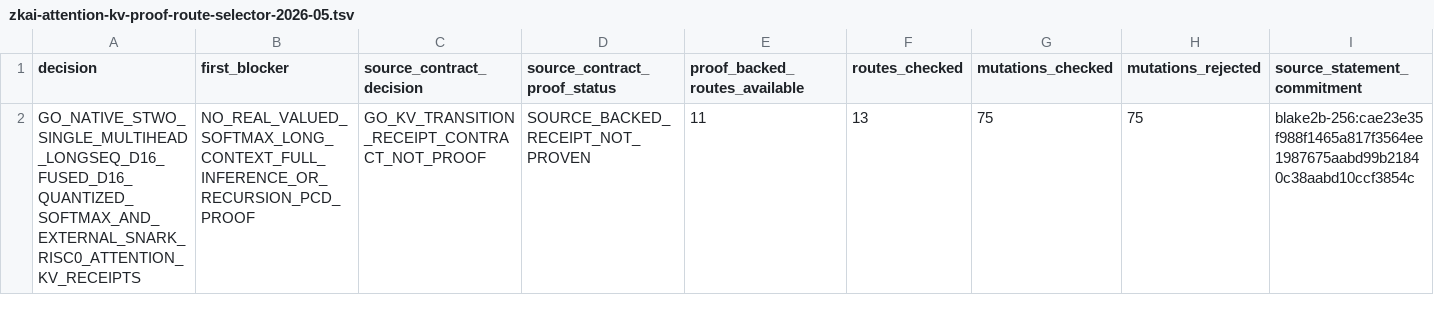
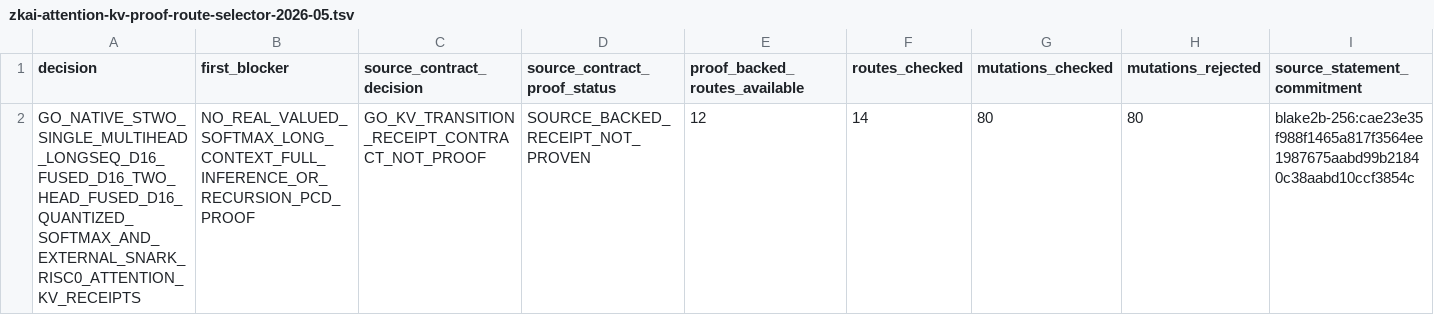
Before and after one commit to omarespejel/llm-provable-computer, a TSV file: docs/engineering/evidence/zkai-attention-kv-proof-route-selector-2026-05.tsv, drawn as a sheet.

```diff
--- a/docs/engineering/evidence/zkai-attention-kv-proof-route-selector-2026-05.tsv
+++ b/docs/engineering/evidence/zkai-attention-kv-proof-route-selector-2026-05.tsv
@@ -1,2 +1,2 @@
 decision	first_blocker	source_contract_decision	source_contract_proof_status	proof_backed_routes_available	routes_checked	mutations_checked	mutations_rejected	source_statement_commitment
-GO_NATIVE_STWO_SINGLE_MULTIHEAD_LONGSEQ_D16_FUSED_D16_QUANTIZED_SOFTMAX_AND_EXTERNAL_SNARK_RISC0_ATTENTION_KV_RECEIPTS	NO_REAL_VALUED_SOFTMAX_LONG_CONTEXT_FULL_INFERENCE_OR_RECURSION_PCD_PROOF	GO_KV_TRANSITION_RECEIPT_CONTRACT_NOT_PROOF	SOURCE_BACKED_RECEIPT_NOT_PROVEN	11	13	75	75	blake2b-256:cae23e35f988f1465a817f3564ee1987675aabd99b21840c38aabd10ccf3854c
+GO_NATIVE_STWO_SINGLE_MULTIHEAD_LONGSEQ_D16_FUSED_D16_TWO_HEAD_FUSED_D16_QUANTIZED_SOFTMAX_AND_EXTERNAL_SNARK_RISC0_ATTENTION_KV_RECEIPTS	NO_REAL_VALUED_SOFTMAX_LONG_CONTEXT_FULL_INFERENCE_OR_RECURSION_PCD_PROOF	GO_KV_TRANSITION_RECEIPT_CONTRACT_NOT_PROOF	SOURCE_BACKED_RECEIPT_NOT_PROVEN	12	14	80	80	blake2b-256:cae23e35f988f1465a817f3564ee1987675aabd99b21840c38aabd10ccf3854c
```
Also changed, not shown: docs/engineering/evidence/zkai-attention-kv-fused-softmax-table-route-matrix-2026-05.tsv, 45 other files.
